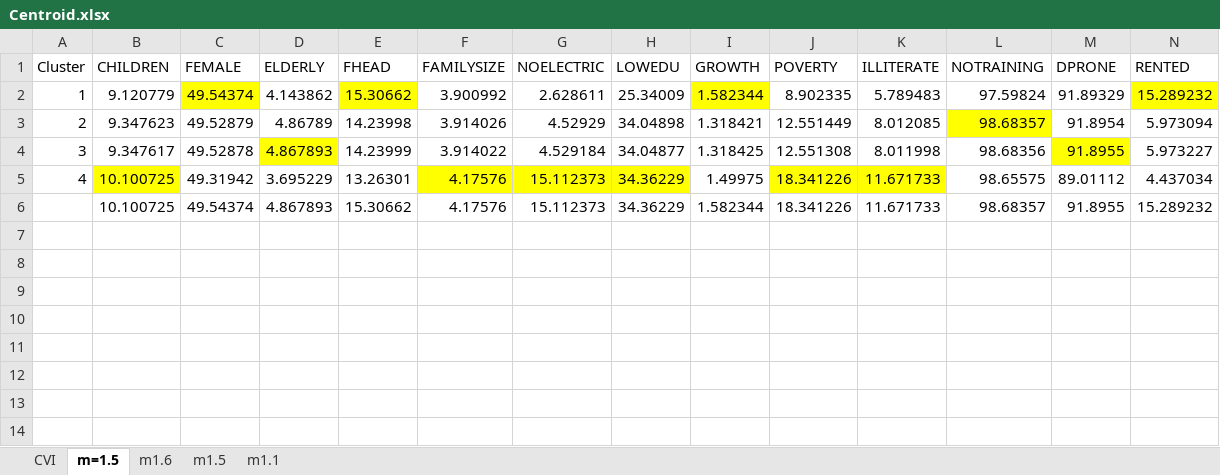
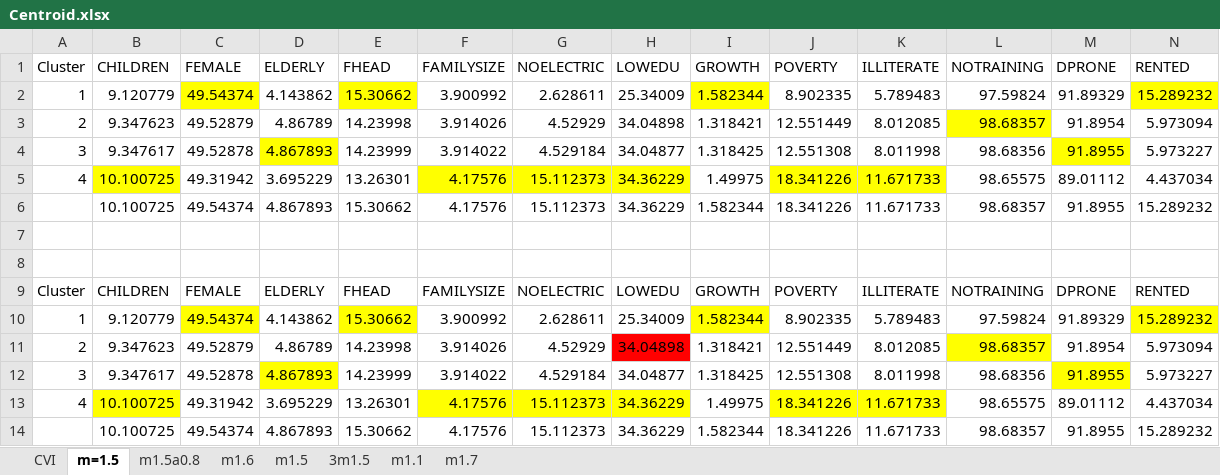
Before and after one commit to dedenistiawan/PDP-SoVI, an Excel workbook: Centroid.xlsx, sheet m=1.5, drawn as a sheet; only a part is shown; values as stored, in another font and other column widths than the file's, no borders; rows hold the shown columns only; the diff names each change by its address in the sheet, - before the commit and + after, or states it on an @@ line.

```diff
--- a/Centroid.xlsx (sheet m=1.5)
+++ b/Centroid.xlsx (sheet m=1.5)
+sheet tab: m1.5a0.8
+sheet tab: 3m1.5
+sheet tab: m1.7
+row 7: (empty)
+row 8: (empty)
+row 9: Cluster | CHILDREN | FEMALE | ELDERLY | FHEAD | FAMILYSIZE | NOELECTRIC | LOWEDU | GROWTH | POVERTY | ILLITERATE | NOTRAINING | DPRONE | RENTED
+row 10: 1 | 9.120779 | 49.54374 | 4.143862 | 15.30662 | 3.900992 | 2.628611 | 25.34009 | 1.582344 | 8.902335 | 5.789483 | 97.59824 | 91.89329 | 15.289232
+row 11: 2 | 9.347623 | 49.52879 | 4.86789 | 14.23998 | 3.914026 | 4.52929 | 34.04898 | 1.318421 | 12.551449 | 8.012085 | 98.68357 | 91.8954 | 5.973094
+row 12: 3 | 9.347617 | 49.52878 | 4.867893 | 14.23999 | 3.914022 | 4.529184 | 34.04877 | 1.318425 | 12.551308 | 8.011998 | 98.68356 | 91.8955 | 5.973227
+row 13: 4 | 10.100725 | 49.31942 | 3.695229 | 13.26301 | 4.17576 | 15.112373 | 34.36229 | 1.49975 | 18.341226 | 11.671733 | 98.65575 | 89.01112 | 4.437034
+row 14:  | 10.100725 | 49.54374 | 4.867893 | 15.30662 | 4.17576 | 15.112373 | 34.36229 | 1.582344 | 18.341226 | 11.671733 | 98.68357 | 91.8955 | 15.289232
```
Also changed, not shown: sheet m1.5, sheet CVI, charts or pictures, 6 other files.
